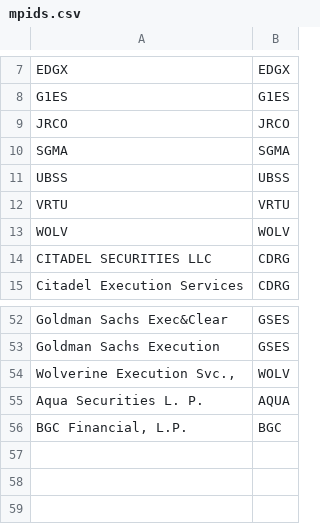
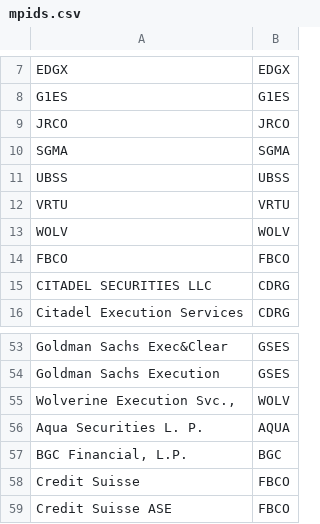
Before and after one commit to SA3291/OrderRoutingAndPFOF, a CSV file: data/keys/mpids.csv, drawn as a sheet; only a part is shown, gaps mark what is left out; the diff names each change by its address in the sheet, - before the commit and + after, or states it on an @@ line.

Commit message:
Update raw data
- Added new market centers

```diff
--- a/data/keys/mpids.csv
+++ b/data/keys/mpids.csv
+row 14: FBCO | FBCO
+row 58: Credit Suisse | FBCO
+row 59: Credit Suisse ASE | FBCO
```
Also changed, not shown: 5 other files.
